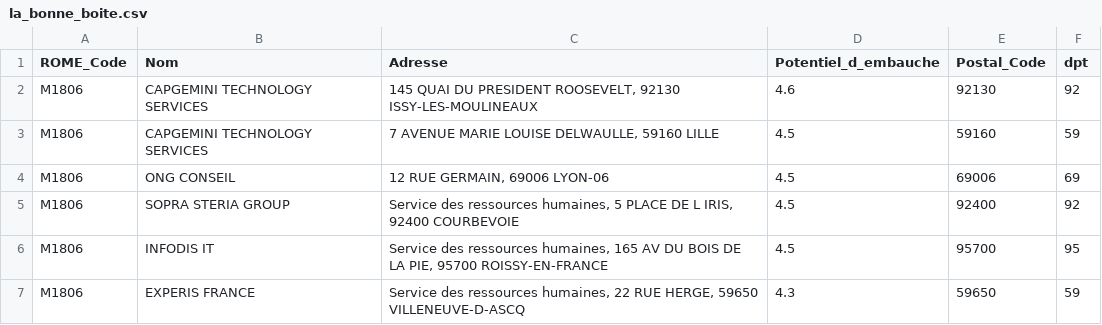
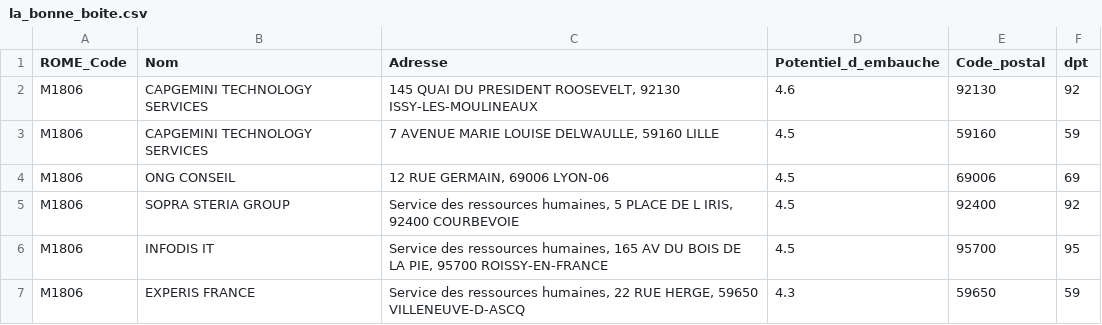
Before and after one commit to Puccino38/Data-Job-Diggers, a CSV file: la_bonne_boite.csv, drawn as a sheet; only a part is shown.

Commit message:
Add files via upload

```diff
--- a/la_bonne_boite.csv
+++ b/la_bonne_boite.csv
@@ -1,2 +1,2 @@
-ROME_Code,Nom,Adresse,Potentiel_d_embauche,Postal_Code,dpt
+ROME_Code,Nom,Adresse,Potentiel_d_embauche,Code_postal,dpt
 M1806,CAPGEMINI TECHNOLOGY SERVICES,"145 QUAI DU PRESIDENT ROOSEVELT, 92130 ISSY-LES-MOULINEAUX",4.6,92130,92
```
